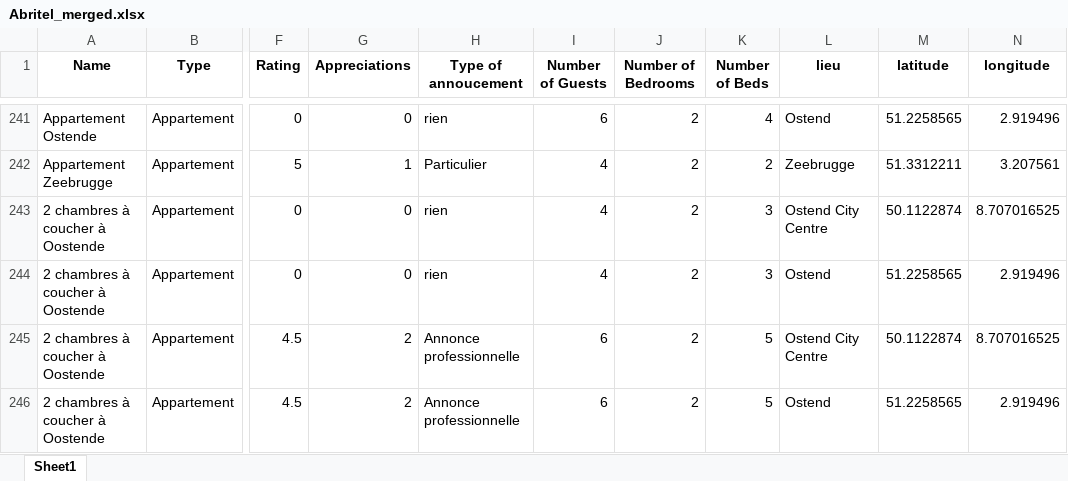
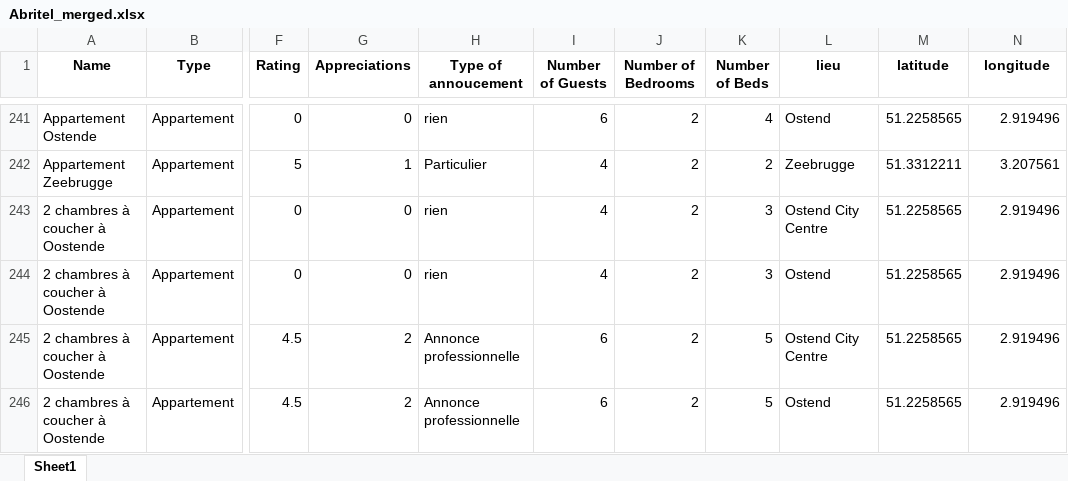
Before and after one commit to paulinecolle/Project-data, an Excel workbook: Abritel_merged.xlsx, sheet Sheet1, drawn as a sheet; only a part is shown, gaps mark what is left out; values as stored, in another font and other column widths than the file's, no borders; the diff covers the shown part only; the diff names each change by its address in the sheet, - before the commit and + after, or states it on an @@ line.

```diff
--- a/Abritel_merged.xlsx (sheet Sheet1)
+++ b/Abritel_merged.xlsx (sheet Sheet1)
-M243 (latitude): 50.1122874
+M243 (latitude): 51.2258565
-N243 (longitude): 8.707016525
+N243 (longitude): 2.919496
-M245 (latitude): 50.1122874
+M245 (latitude): 51.2258565
-N245 (longitude): 8.707016525
+N245 (longitude): 2.919496
```
Also changed, not shown: 53 edited cells and cell formats elsewhere in this sheet.
